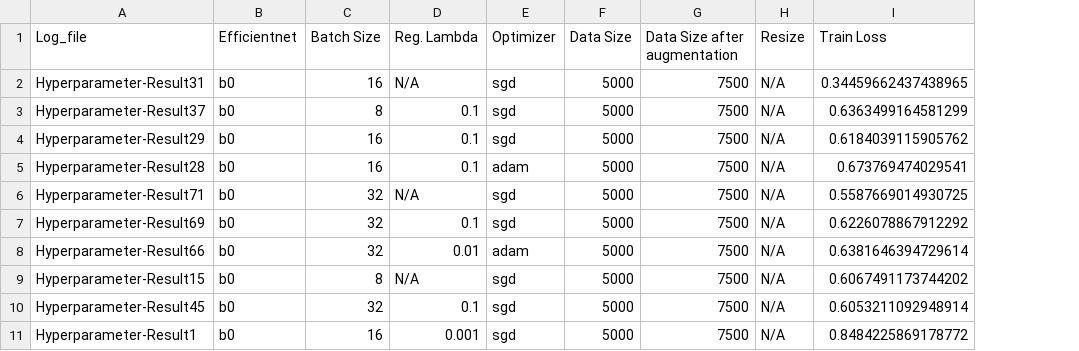
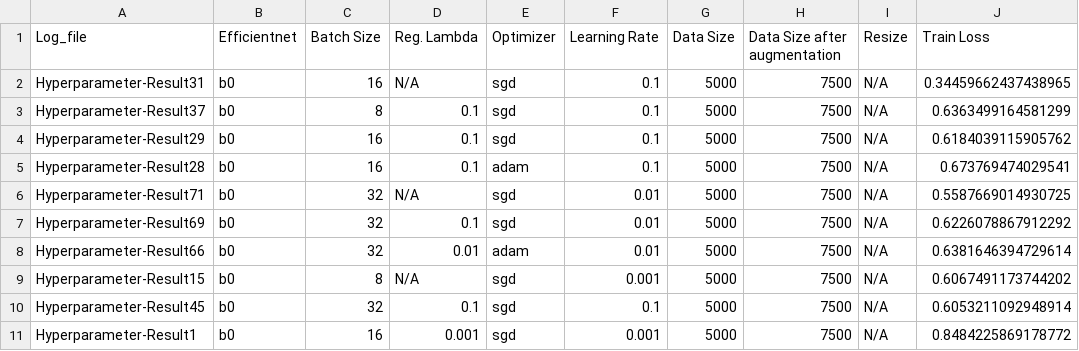
Before and after one commit to suvanbalu/Deepfake-Detection-Microservice, a CSV file: hyperparameter_results-b0.csv, drawn as a sheet; only a part is shown; the diff names each change by its address in the sheet, - before the commit and + after, or states it on an @@ line.

Commit message:
Added Learning Rate

```diff
--- a/hyperparameter_results-b0.csv
+++ b/hyperparameter_results-b0.csv
+column F (Learning Rate), rows 2-11: 0.1 | 0.1 | 0.1 | 0.1 | 0.01 | 0.01 | 0.01 | 0.001 | 0.1 | 0.001
```
Also changed, not shown: hyperparameter_results-b4.csv, hyperparameter_results-b5.csv, 4 other files.
